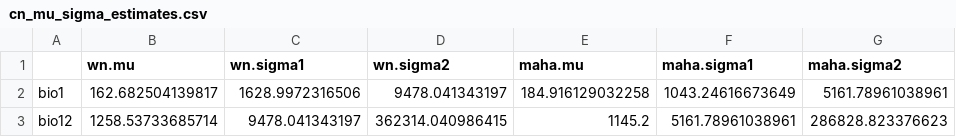
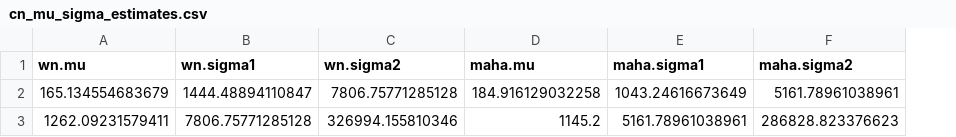
Before and after one commit to LauraJim/NicheModeling, a CSV file: Tutorials/Generated_Data/cn_mu_sigma_estimates.csv, drawn as a sheet; removed rows and columns are numbered as before the commit, all else as after; the diff names each change by its address in the sheet, - before the commit and + after, or states it on an @@ line.

```diff
--- a/Tutorials/Generated_Data/cn_mu_sigma_estimates.csv
+++ b/Tutorials/Generated_Data/cn_mu_sigma_estimates.csv
-column A, rows 2-3: bio1 | bio12
-A2 (wn.mu): 162.682504139817
+A2 (wn.mu): 165.134554683679
-B2 (wn.sigma1): 1628.9972316506
+B2 (wn.sigma1): 1444.48894110847
-C2 (wn.sigma2): 9478.041343197
+C2 (wn.sigma2): 7806.75771285128
-A3 (wn.mu): 1258.53733685714
+A3 (wn.mu): 1262.09231579411
-B3 (wn.sigma1): 9478.041343197
+B3 (wn.sigma1): 7806.75771285128
-C3 (wn.sigma2): 362314.040986415
+C3 (wn.sigma2): 326994.155810346
```
Also changed, not shown: Tutorials/Generated_Data/tr_mu_sigma_estimates.csv, 3 other files.
